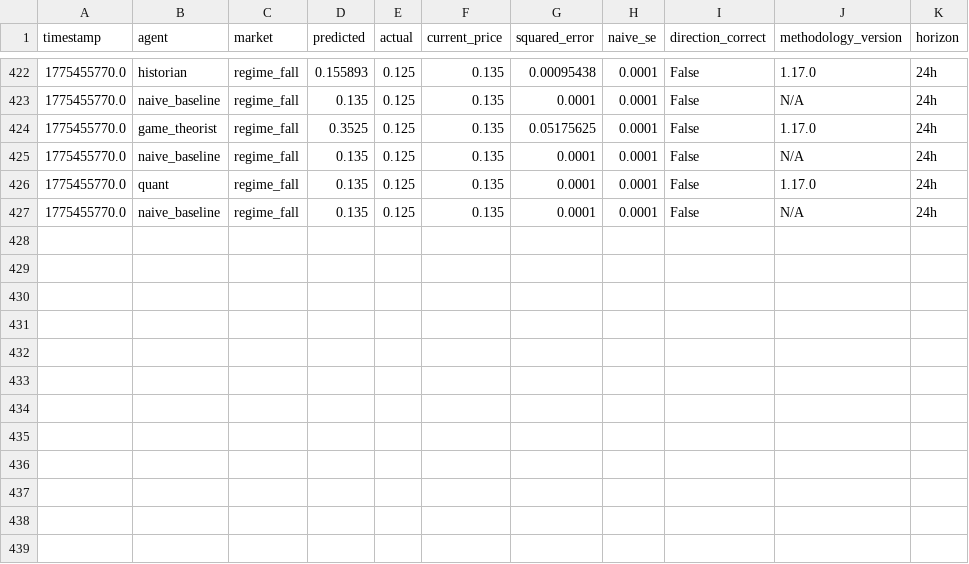
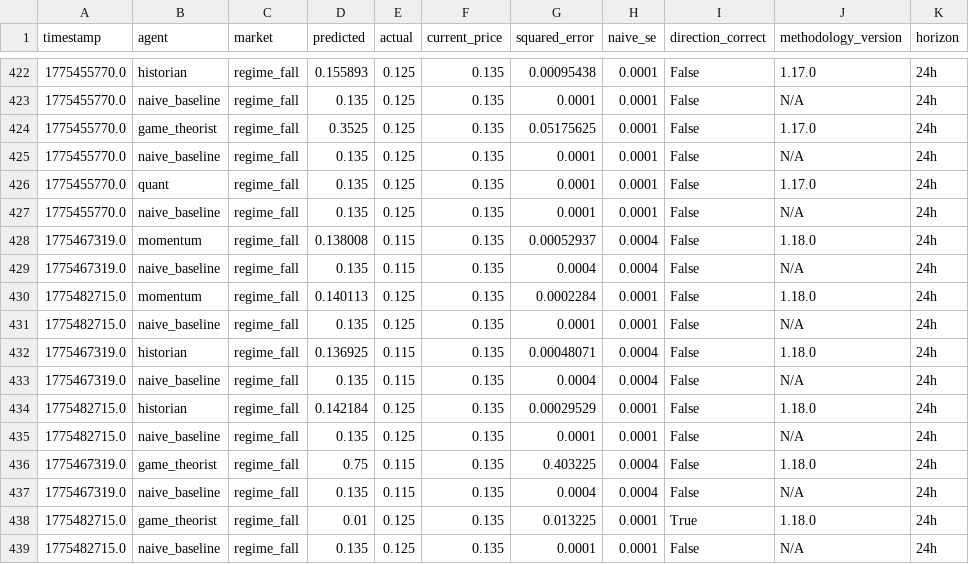
Before and after one commit to pairie-koh/Trading-Agents-on-Polymarket, a CSV file: data/scores_history.csv, drawn as a sheet; only a part is shown, gaps mark what is left out.

Commit message:
data: 2026-04-07T13:47:00Z

```diff
--- a/data/scores_history.csv
+++ b/data/scores_history.csv
@@ -427 +427,13 @@ timestamp,agent,market,predicted,actual,current_price,squared_error,naive_se,dir
 1775455770.0,naive_baseline,regime_fall,0.135,0.125,0.135,0.0001,0.0001,False,N/A,24h
+1775467319.0,momentum,regime_fall,0.138008,0.115,0.135,0.00052937,0.0004,False,1.18.0,24h
+1775467319.0,naive_baseline,regime_fall,0.135,0.115,0.135,0.0004,0.0004,False,N/A,24h
+1775482715.0,momentum,regime_fall,0.140113,0.125,0.135,0.0002284,0.0001,False,1.18.0,24h
+1775482715.0,naive_baseline,regime_fall,0.135,0.125,0.135,0.0001,0.0001,False,N/A,24h
+1775467319.0,historian,regime_fall,0.136925,0.115,0.135,0.00048071,0.0004,False,1.18.0,24h
+1775467319.0,naive_baseline,regime_fall,0.135,0.115,0.135,0.0004,0.0004,False,N/A,24h
+1775482715.0,historian,regime_fall,0.142184,0.125,0.135,0.00029529,0.0001,False,1.18.0,24h
+1775482715.0,naive_baseline,regime_fall,0.135,0.125,0.135,0.0001,0.0001,False,N/A,24h
+1775467319.0,game_theorist,regime_fall,0.75,0.115,0.135,0.403225,0.0004,False,1.18.0,24h
+1775467319.0,naive_baseline,regime_fall,0.135,0.115,0.135,0.0004,0.0004,False,N/A,24h
+1775482715.0,game_theorist,regime_fall,0.01,0.125,0.135,0.013225,0.0001,True,1.18.0,24h
+1775482715.0,naive_baseline,regime_fall,0.135,0.125,0.135,0.0001,0.0001,False,N/A,24h
```
Also changed, not shown: 3 other files.
